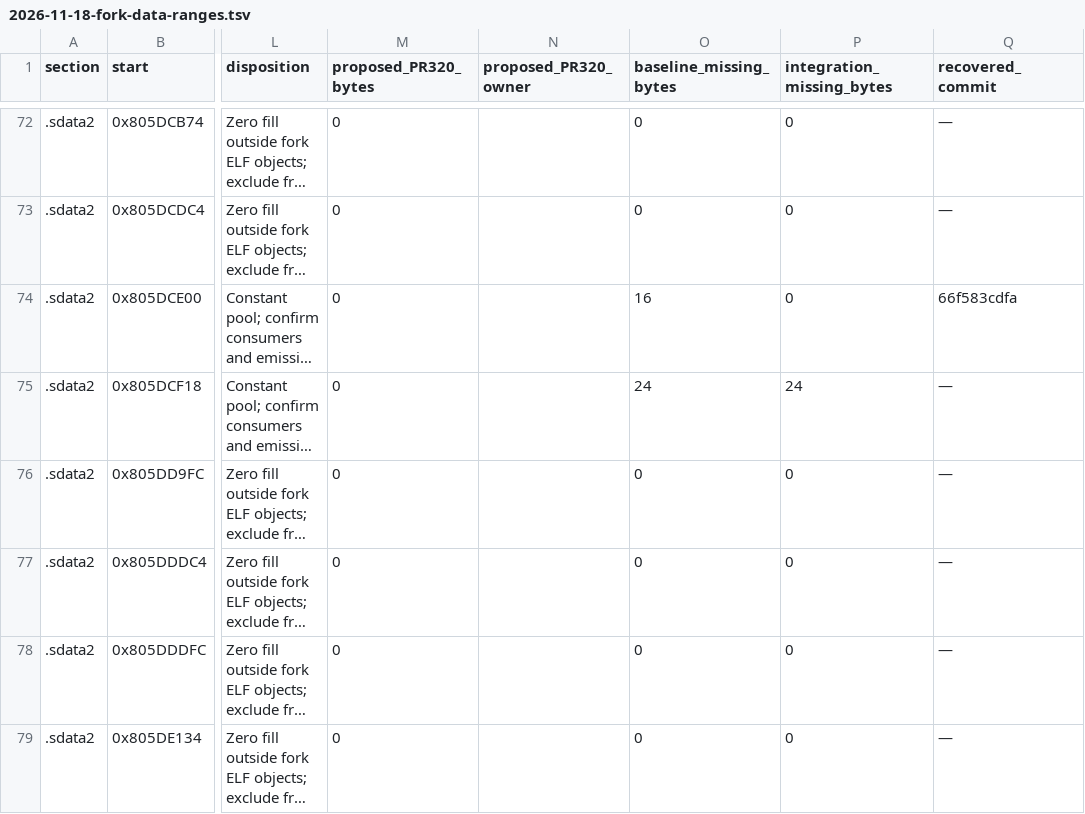
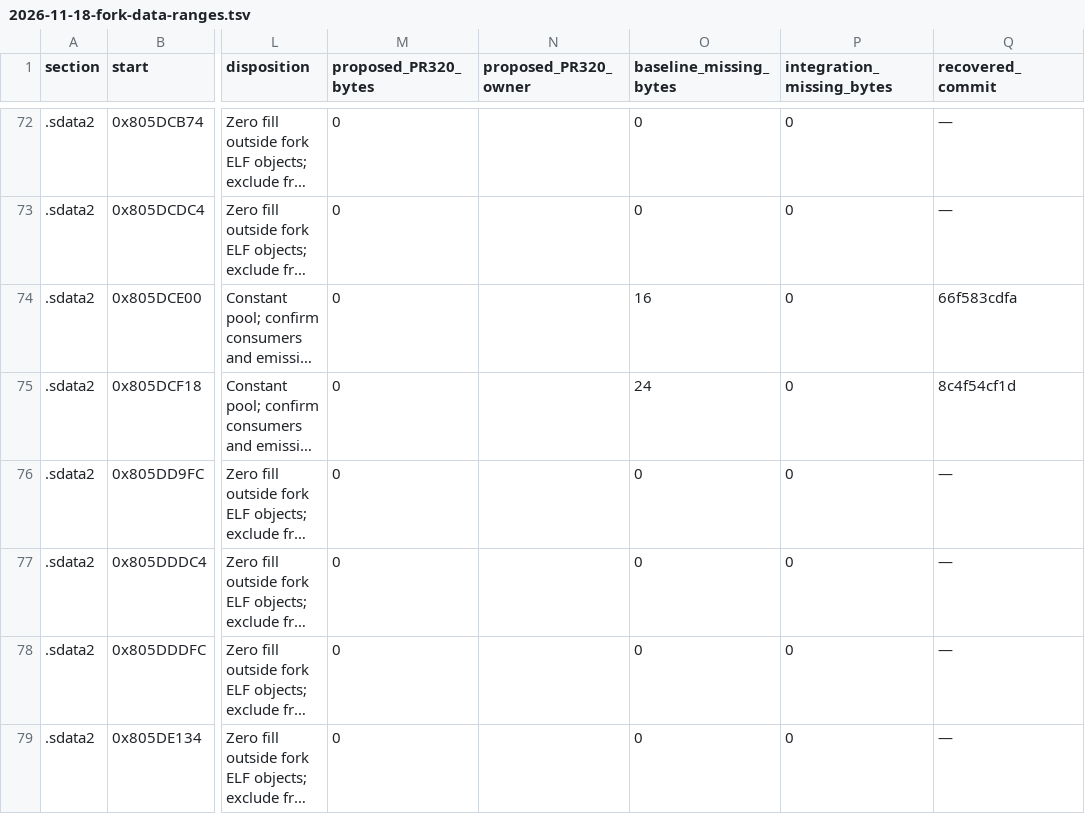
Before and after one commit to matthewlewisnewton/pso-decomp, a TSV file: fork/notes/evidence/2026-11-18-fork-data-ranges.tsv, drawn as a sheet; only a part is shown, gaps mark what is left out; long unchanged cells end in …; the diff covers the shown part only; the diff names each change by its address in the sheet, - before the commit and + after, or states it on an @@ line.

Commit message:
Account for the remaining 328 bytes and credit pending upstream window work

```diff
--- a/fork/notes/evidence/2026-11-18-fork-data-ranges.tsv
+++ b/fork/notes/evidence/2026-11-18-fork-data-ranges.tsv
-P75 (integration_missing_bytes): 24
+P75 (integration_missing_bytes): 0
-Q75 (recovered_commit): —
+Q75 (recovered_commit): 8c4f54cf1d
```
Also changed, not shown: 21 edited cells elsewhere in this file, 1 other file.
